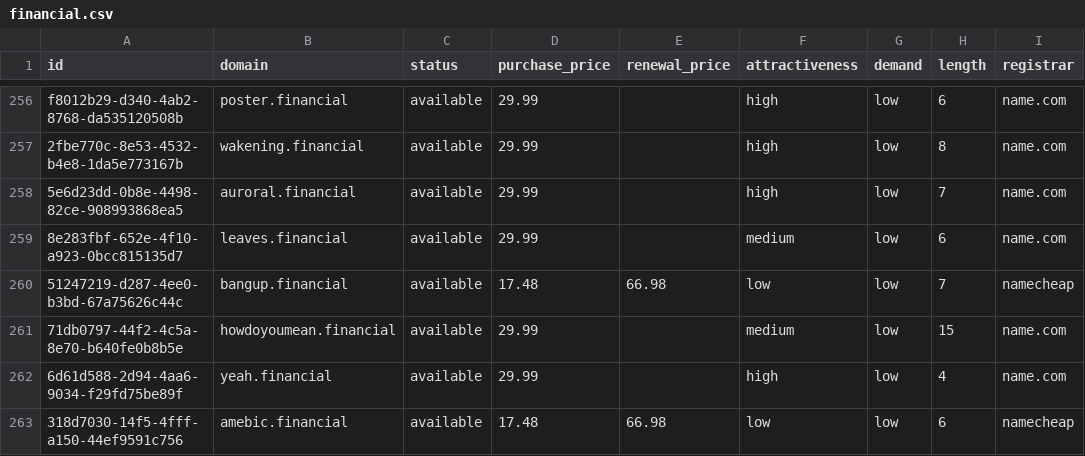
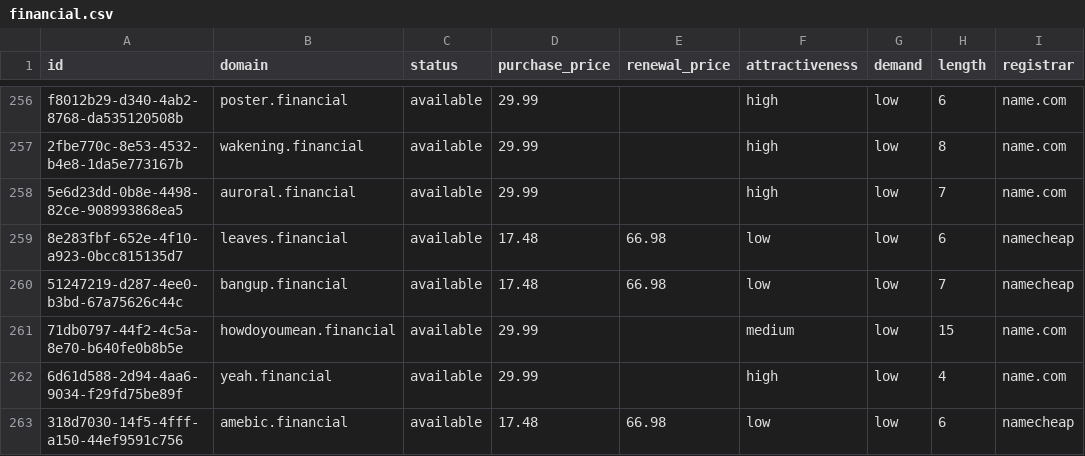
Before and after one commit to UniqueDomains/financial-oneword-domains, a CSV file: financial.csv, drawn as a sheet; only a part is shown, gaps mark what is left out; the diff names each change by its address in the sheet, - before the commit and + after, or states it on an @@ line.

Commit message:
Domains update

```diff
--- a/financial.csv
+++ b/financial.csv
-D259 (purchase_price): 29.99
+D259 (purchase_price): 17.48
-E259 (renewal_price): (empty)
+E259 (renewal_price): 66.98
-F259 (attractiveness): medium
+F259 (attractiveness): low
-I259 (registrar): name.com
+I259 (registrar): namecheap
```
Also changed, not shown: 4 other files.
